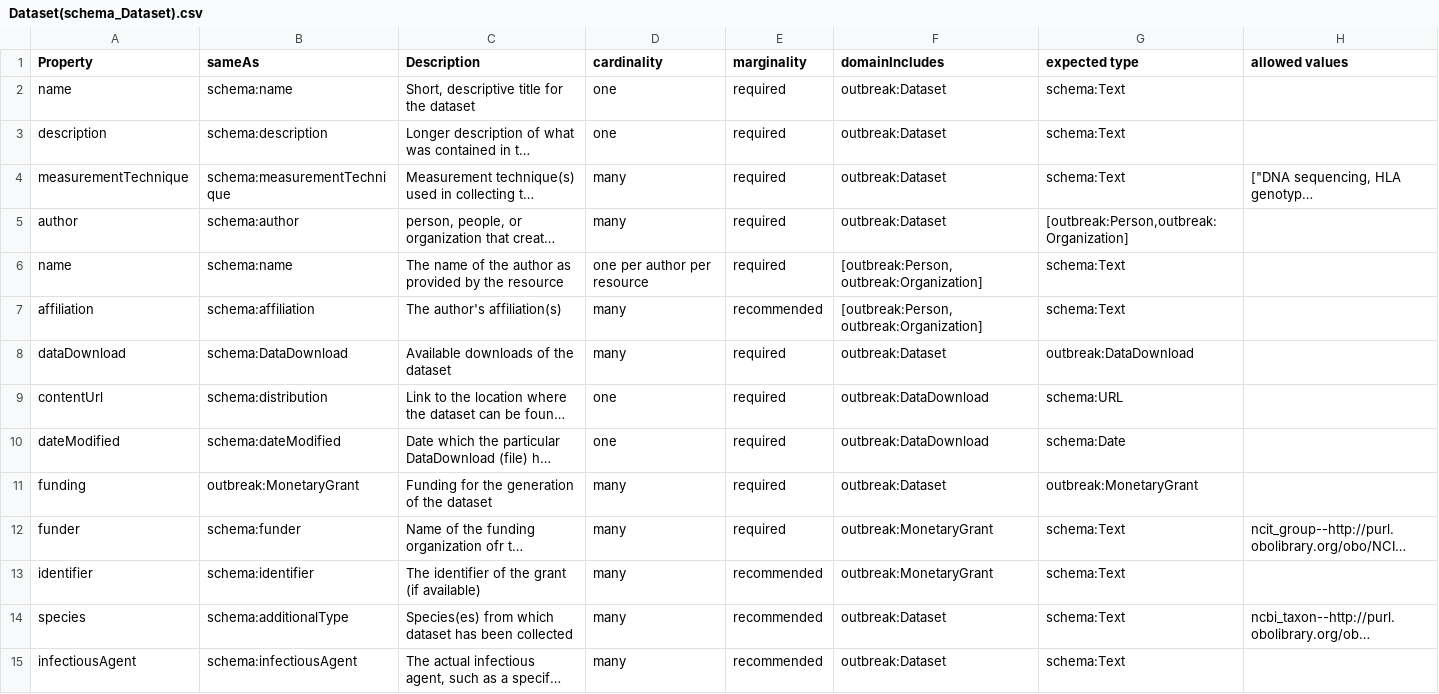
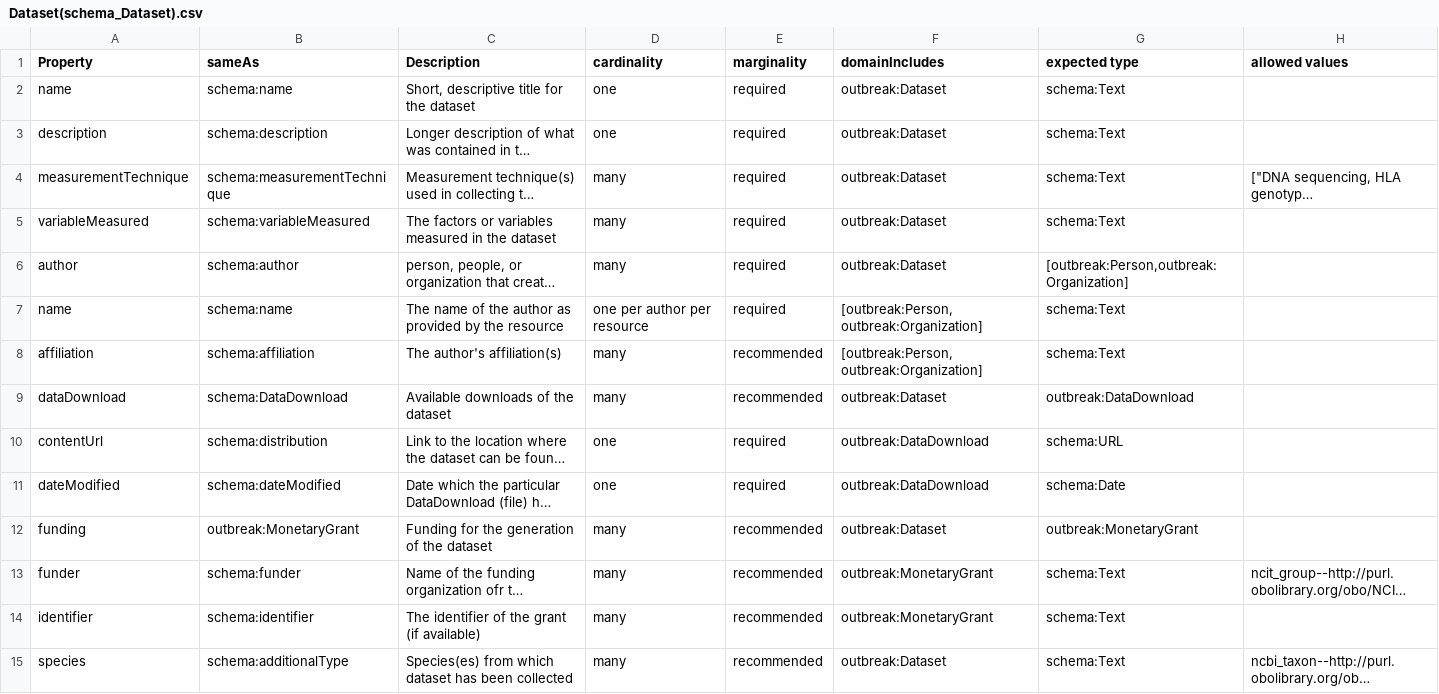
Before and after one commit to outbreak-info/outbreak.info-resources, a CSV file: yaml/classes/Dataset(schema_Dataset).csv, drawn as a sheet; only a part is shown; the shorter side is filled out with more unchanged rows; long unchanged cells end in …; addresses are those after the commit; the diff names each change by its address in the sheet, - before the commit and + after, or states it on an @@ line.

Commit message:
Fix requirements and missing properties in Dataset schema

```diff
--- a/yaml/classes/Dataset(schema_Dataset).csv
+++ b/yaml/classes/Dataset(schema_Dataset).csv
+row 5: variableMeasured | schema:variableMeasured | The factors or variables measured in the dataset | many | required | outbreak:Dataset | schema:Text
-E9 (marginality): required
+E9 (marginality): recommended
-E12:E13 (marginality): required
+E12:E13 (marginality): recommended
```
Also changed, not shown: 1 other file.
